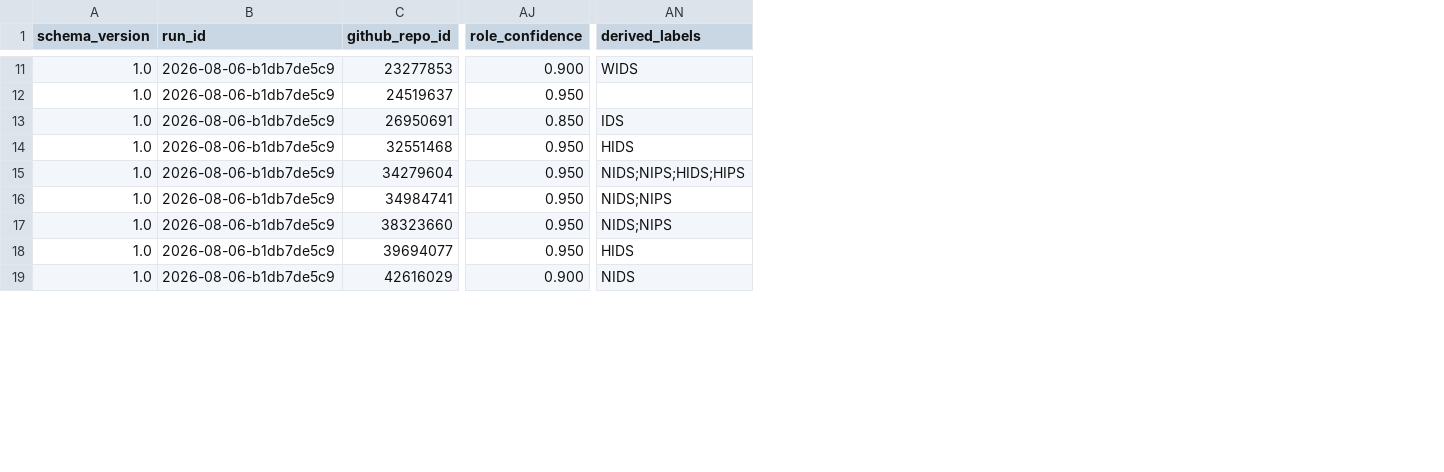
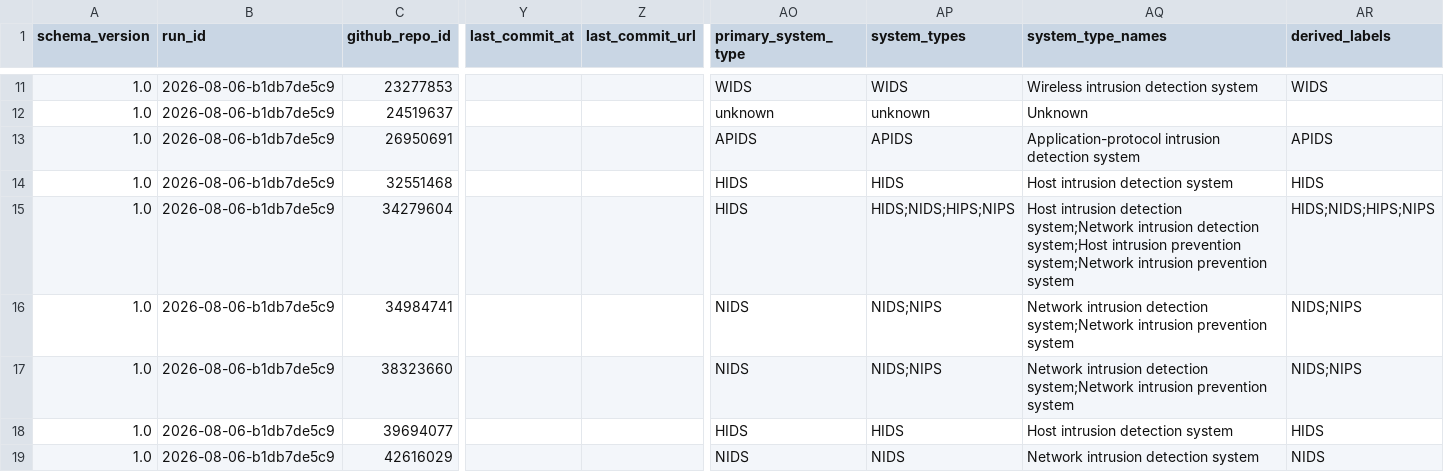
Before and after one commit to maldwg/RADAR, a CSV file: data/interim/github/classifications.csv, drawn as a sheet; only a part is shown, gaps mark what is left out; removed rows and columns are numbered as before the commit, all else as after; the diff covers the shown part only; the diff names each change by its address in the sheet, - before the commit and + after, or states it on an @@ line.

```diff
--- a/data/interim/github/classifications.csv
+++ b/data/interim/github/classifications.csv
+column Y (last_commit_at), empty
+column Z (last_commit_url), empty
-column AJ (role_confidence), rows 11-19: 0.900 | 0.950 | 0.850 | 0.950 | 0.950 | 0.950 | 0.950 | 0.950 | 0.900
+column AO (primary_system_type), rows 11-19: WIDS | unknown | APIDS | HIDS | HIDS | NIDS | NIDS | HIDS | NIDS
+column AP (system_types), rows 11-19: WIDS | unknown | APIDS | HIDS | HIDS;NIDS;HIPS;NIPS | NIDS;NIPS | NIDS;NIPS | HIDS | NIDS
+column AQ (system_type_names), rows 11-19: Wireless intrusion detection system | Unknown | Application-protocol intrusion detection system | Host intrusion detection system | Host intrusion detection system;Network intrusion detection system;Host intrusion prevention system;Network intrusion prevention system | Network intrusion detection system;Network intrusion prevention system | Network intrusion detection system;Network intrusion prevention system | Host intrusion detection system | Network intrusion detection system
-AR13 (derived_labels): IDS
+AR13 (derived_labels): APIDS
-AR15 (derived_labels): NIDS;NIPS;HIDS;HIPS
+AR15 (derived_labels): HIDS;NIDS;HIPS;NIPS
```
Also changed, not shown: 3 edited cells elsewhere in this file, data/interim/github/reconciled.csv, data/processed/github/repositories.csv, 34 other files.
